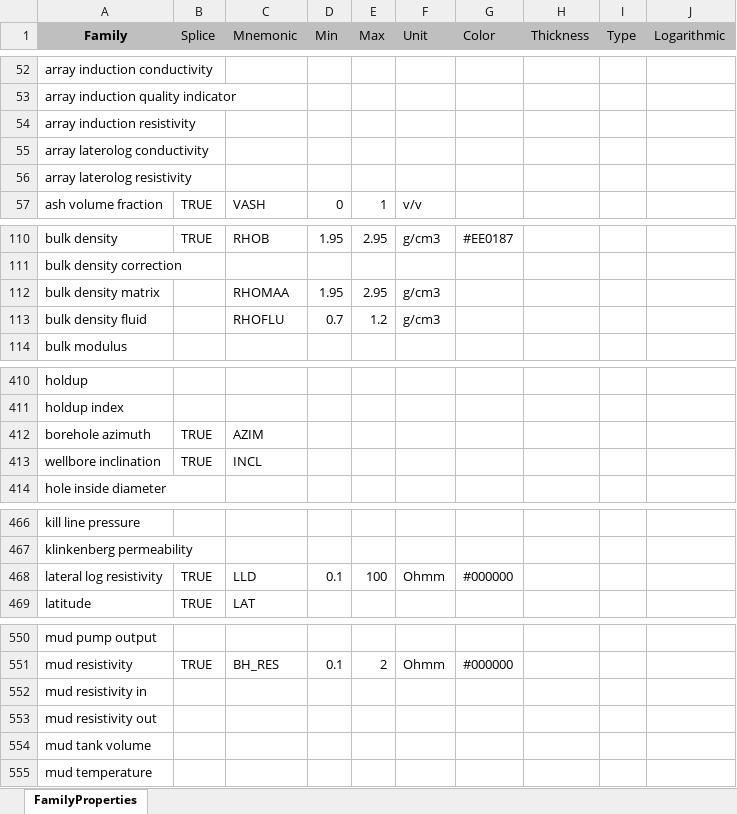
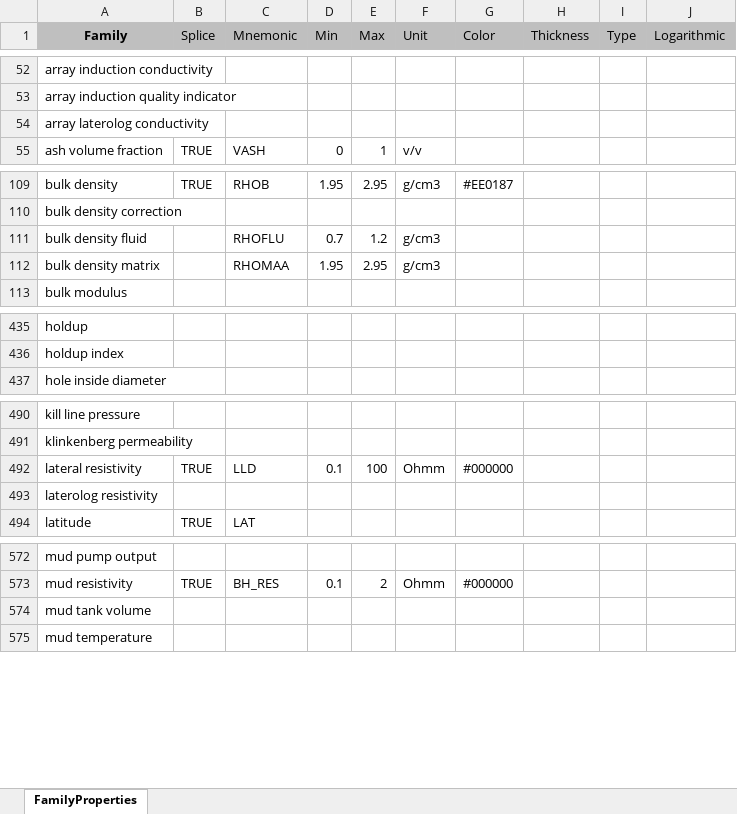
Before and after one commit to iGeophysix/gamma, an Excel workbook: components/importexport/rules/src/FamilyProperties.xlsx, sheet FamilyProperties, drawn as a sheet; only a part is shown, gaps mark what is left out; values as stored, in another font and other column widths than the file's, no borders; removed rows and columns are numbered as before the commit, all else as after; the diff covers the shown part only; the diff names each change by its address in the sheet, - before the commit and + after, or states it on an @@ line.

Commit message:
Formation Resistivity: best logs and splicing

```diff
--- a/components/importexport/rules/src/FamilyProperties.xlsx (sheet FamilyProperties)
+++ b/components/importexport/rules/src/FamilyProperties.xlsx (sheet FamilyProperties)
-row 54: array induction resistivity
-row 56: array laterolog resistivity
@@ row 113 moved to row 111: bulk density fluid @@
@@ row 412 moved to row 92: borehole azimuth @@
@@ row 413 moved to row 965: wellbore inclination @@
-A492 (Family): lateral log resistivity
+A492 (Family): lateral resistivity
+row 493: laterolog resistivity
-row 552: mud resistivity in
-row 553: mud resistivity out
```
Also changed, not shown: 32 added rows, 10 removed rows, 1 moved row and 6 edited cells elsewhere in this sheet, formulas that keep their value, 15 other files.
